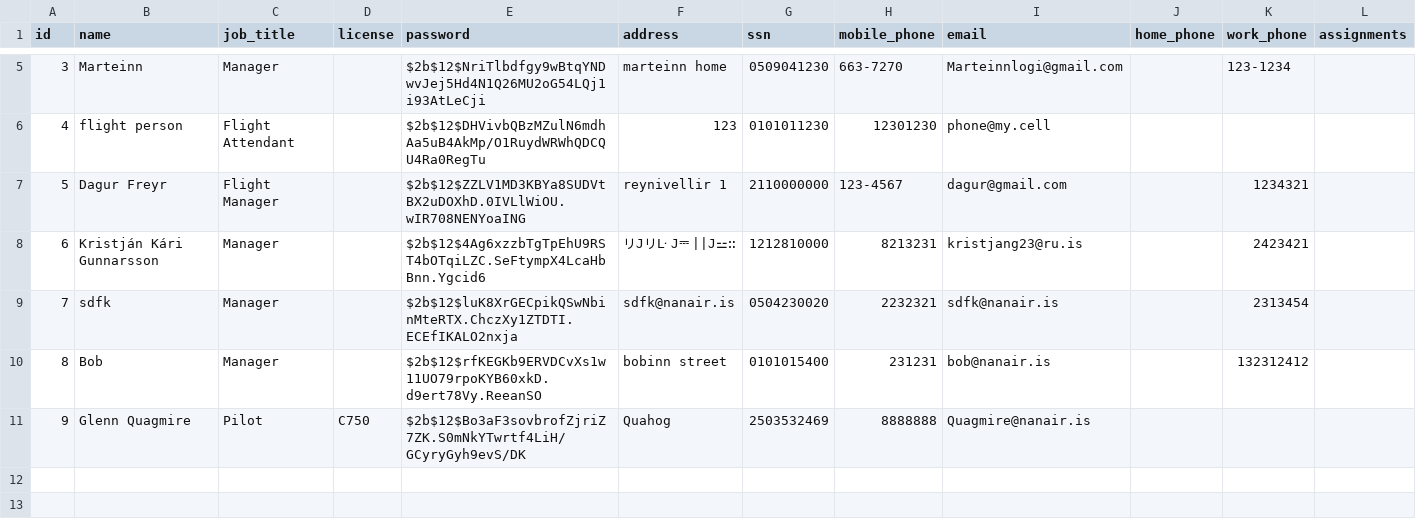
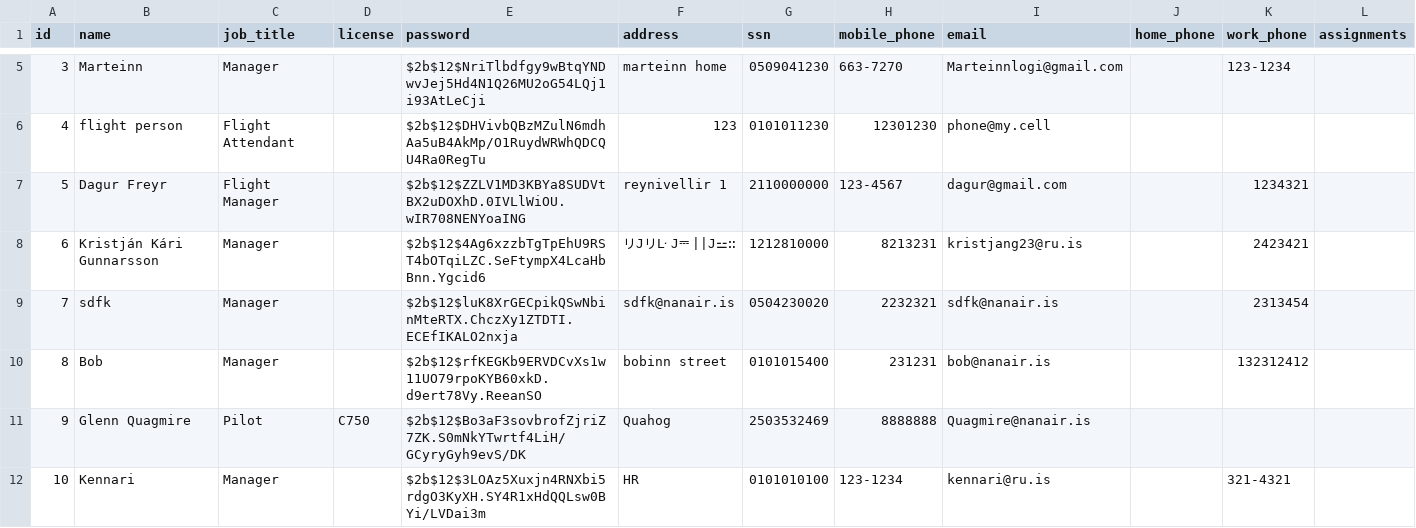
Before and after one commit to Dagurf21/T-113-VLN1, a CSV file: files/employees.csv, drawn as a sheet; only a part is shown, gaps mark what is left out; the diff names each change by its address in the sheet, - before the commit and + after, or states it on an @@ line.

```diff
--- a/files/employees.csv
+++ b/files/employees.csv
+row 12: 10 | Kennari | Manager |  | $2b$12$3LOAz5Xuxjn4RNXbi5rdgO3KyXH.SY4R1xHdQQLsw0BYi/LVDai3m | HR | 0101010100 | 123-1234 | kennari@ru.is |  | 321-4321
```
Also changed, not shown: 1 other file.
